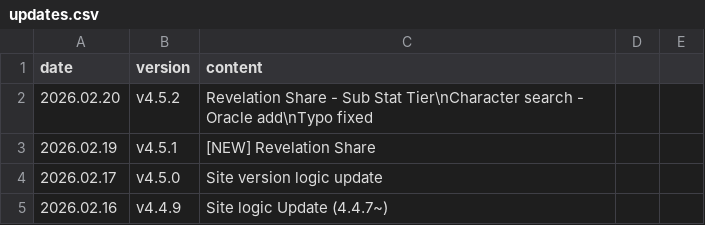
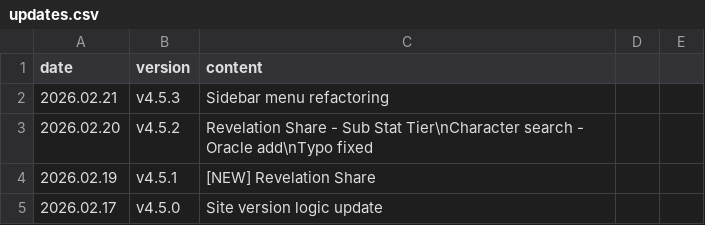
Before and after one commit to absolroot/lufelnet, a CSV file: assets/version/updates.csv, drawn as a sheet; only a part is shown; the shorter side is filled out with more unchanged rows; the diff names each change by its address in the sheet, - before the commit and + after, or states it on an @@ line.

```diff
--- a/assets/version/updates.csv
+++ b/assets/version/updates.csv
+row 2: 2026.02.21 | v4.5.3 | Sidebar menu refactoring
```
Also changed, not shown: 30 other files.
